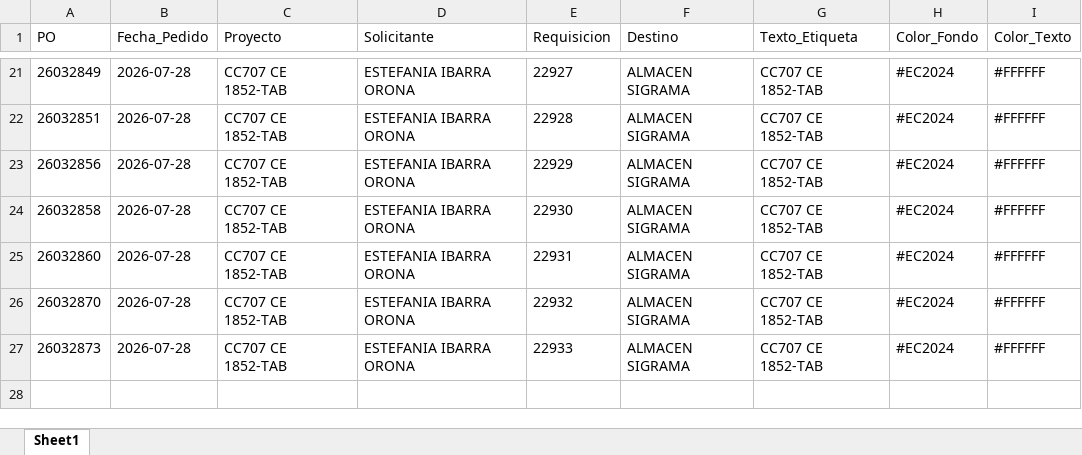
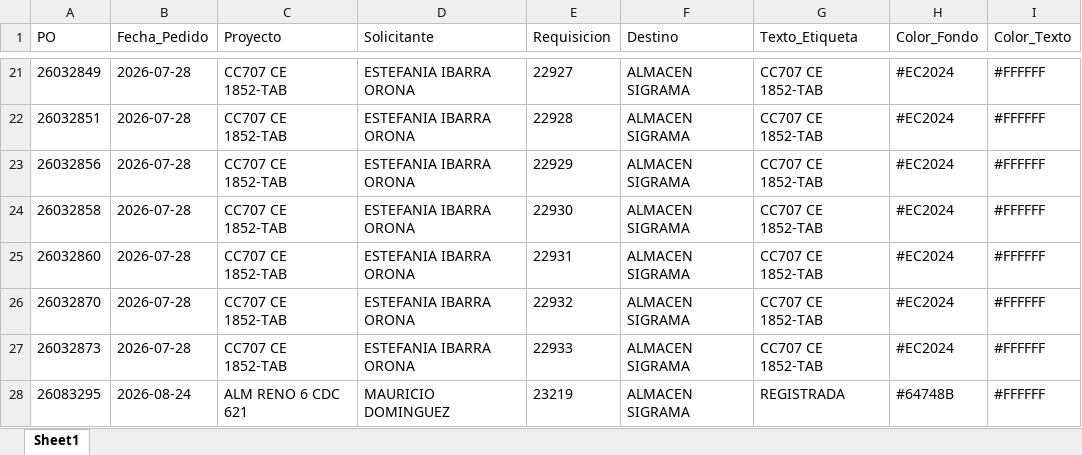
Before and after one commit to jesusalbertomoraleslopez-byte/sigrama_po_tracker, an Excel workbook: data/BD_POs_Cabecera.xlsx, sheet Sheet1, drawn as a sheet; only a part is shown, gaps mark what is left out; values as stored, in another font and other column widths than the file's, no borders; the diff names each change by its address in the sheet, - before the commit and + after, or states it on an @@ line.

```diff
--- a/data/BD_POs_Cabecera.xlsx (sheet Sheet1)
+++ b/data/BD_POs_Cabecera.xlsx (sheet Sheet1)
+row 28: 26083295 | 2026-08-24 | ALM RENO 6 CDC 621 | MAURICIO DOMINGUEZ | 23219 | ALMACEN SIGRAMA | REGISTRADA | #64748B | #FFFFFF
```
Also changed, not shown: data/BD_POs_Partidas_Detalladas.xlsx, data/BD_Requerimientos_POs.xlsx, 3 other files.
